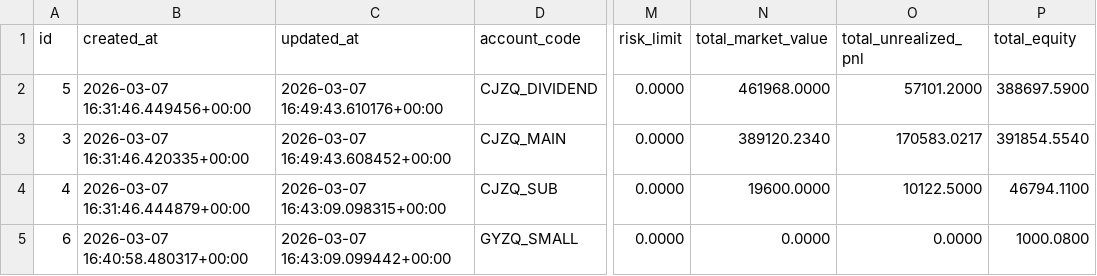
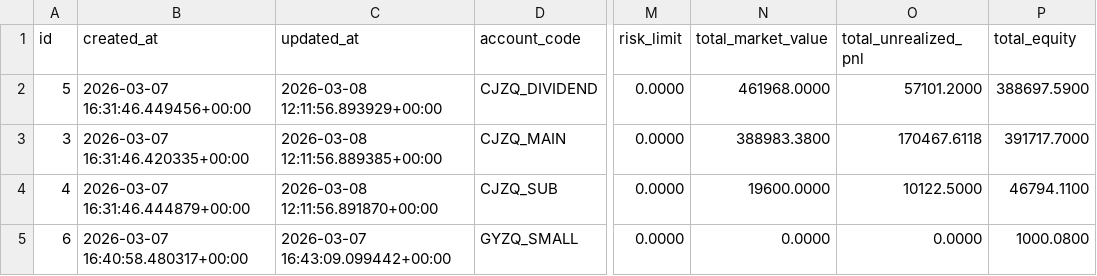
Before and after one commit to ChenRen1/trader, a CSV file: trader/database/data/accounts.csv, drawn as a sheet; only a part is shown, gaps mark what is left out; the diff names each change by its address in the sheet, - before the commit and + after, or states it on an @@ line.

```diff
--- a/trader/database/data/accounts.csv
+++ b/trader/database/data/accounts.csv
-C2 (updated_at): 2026-03-07 16:49:43.610176+00:00
+C2 (updated_at): 2026-03-08 12:11:56.893929+00:00
-C3 (updated_at): 2026-03-07 16:49:43.608452+00:00
+C3 (updated_at): 2026-03-08 12:11:56.889385+00:00
-N3 (total_market_value): 389120.2340
+N3 (total_market_value): 388983.3800
-O3 (total_unrealized_pnl): 170583.0217
+O3 (total_unrealized_pnl): 170467.6118
-P3 (total_equity): 391854.5540
+P3 (total_equity): 391717.7000
-C4 (updated_at): 2026-03-07 16:43:09.098315+00:00
+C4 (updated_at): 2026-03-08 12:11:56.891870+00:00
```
Also changed, not shown: trader/database/data/positions.csv, 44 other files.
